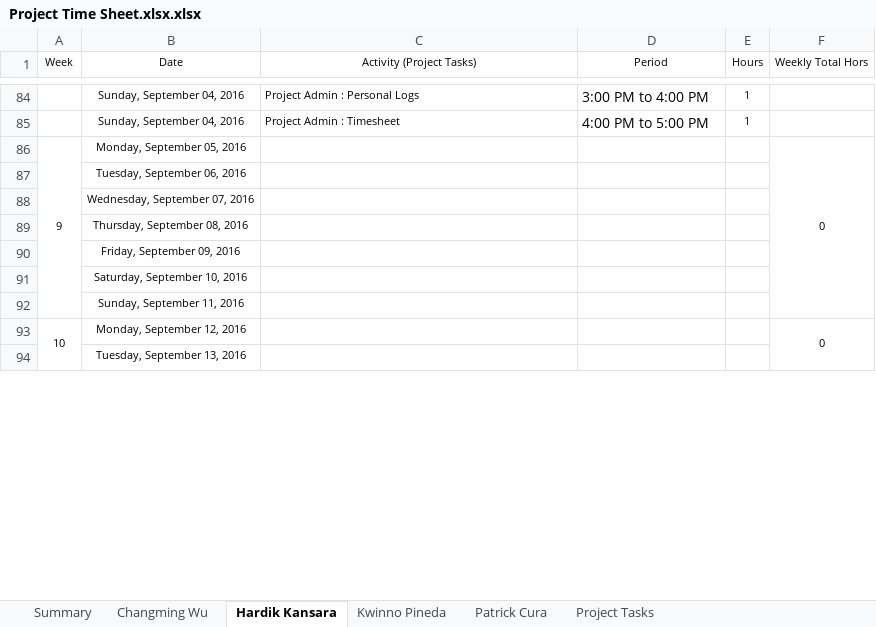
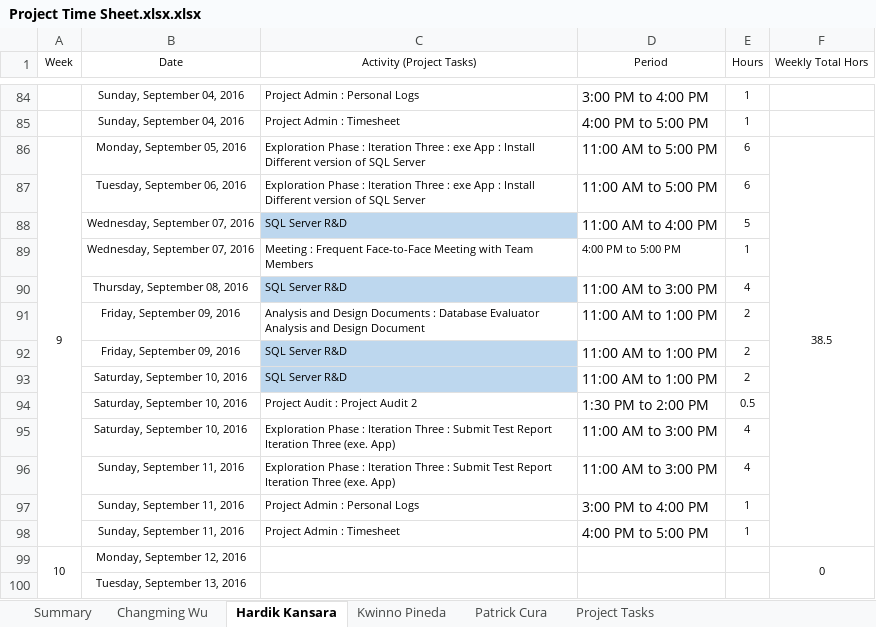
Before and after one commit to kweno/Weltec-Project, an Excel workbook: 1. Final Documentation/24. Time Sheet/Project Time Sheet.xlsx.xlsx, sheet Hardik Kansara, drawn as a sheet; only a part is shown, gaps mark what is left out; values as stored, in another font and other column widths than the file's, no borders; charts and pictures not drawn; removed rows and columns are numbered as before the commit, all else as after; the diff names each change by its address in the sheet, - before the commit and + after, or states it on an @@ line.

```diff
--- a/1. Final Documentation/24. Time Sheet/Project Time Sheet.xlsx.xlsx (sheet Hardik Kansara)
+++ b/1. Final Documentation/24. Time Sheet/Project Time Sheet.xlsx.xlsx (sheet Hardik Kansara)
-row 86: 9 | Monday, September 05, 2016 |  |  |  | 0
-row 87:  | Tuesday, September 06, 2016
-row 88:  | Wednesday, September 07, 2016
-row 89:  | Thursday, September 08, 2016
-row 90:  | Friday, September 09, 2016
-row 91:  | Saturday, September 10, 2016
-row 92:  | Sunday, September 11, 2016
+row 86: 9 | Monday, September 05, 2016 | Exploration Phase : Iteration Three : exe App : Install Different version of SQL Server | 11:00 AM to 5:00 PM | 6 | 38.5
+row 87:  | Tuesday, September 06, 2016 | Exploration Phase : Iteration Three : exe App : Install Different version of SQL Server | 11:00 AM to 5:00 PM | 6
+row 88:  | Wednesday, September 07, 2016 | SQL Server R&D | 11:00 AM to 4:00 PM | 5
+row 89:  | Wednesday, September 07, 2016 | Meeting : Frequent Face-to-Face Meeting with Team Members | 4:00 PM to 5:00 PM | 1
+row 90:  | Thursday, September 08, 2016 | SQL Server R&D | 11:00 AM to 3:00 PM | 4
+row 91:  | Friday, September 09, 2016 | Analysis and Design Documents : Database Evaluator Analysis and Design Document | 11:00 AM to 1:00 PM | 2
+row 92:  | Friday, September 09, 2016 | SQL Server R&D | 11:00 AM to 1:00 PM | 2
+row 93:  | Saturday, September 10, 2016 | SQL Server R&D | 11:00 AM to 1:00 PM | 2
+row 94:  | Saturday, September 10, 2016 | Project Audit : Project Audit 2 | 1:30 PM to 2:00 PM | 0.5
+row 95:  | Saturday, September 10, 2016 | Exploration Phase : Iteration Three : Submit Test Report Iteration Three (exe. App) | 11:00 AM to 3:00 PM | 4
+row 96:  | Sunday, September 11, 2016 | Exploration Phase : Iteration Three : Submit Test Report Iteration Three (exe. App) | 11:00 AM to 3:00 PM | 4
+row 97:  | Sunday, September 11, 2016 | Project Admin : Personal Logs | 3:00 PM to 4:00 PM | 1
+row 98:  | Sunday, September 11, 2016 | Project Admin : Timesheet | 4:00 PM to 5:00 PM | 1
```
Also changed, not shown: sheet Summary, formulas that keep their value, charts or pictures, 2 other files.
